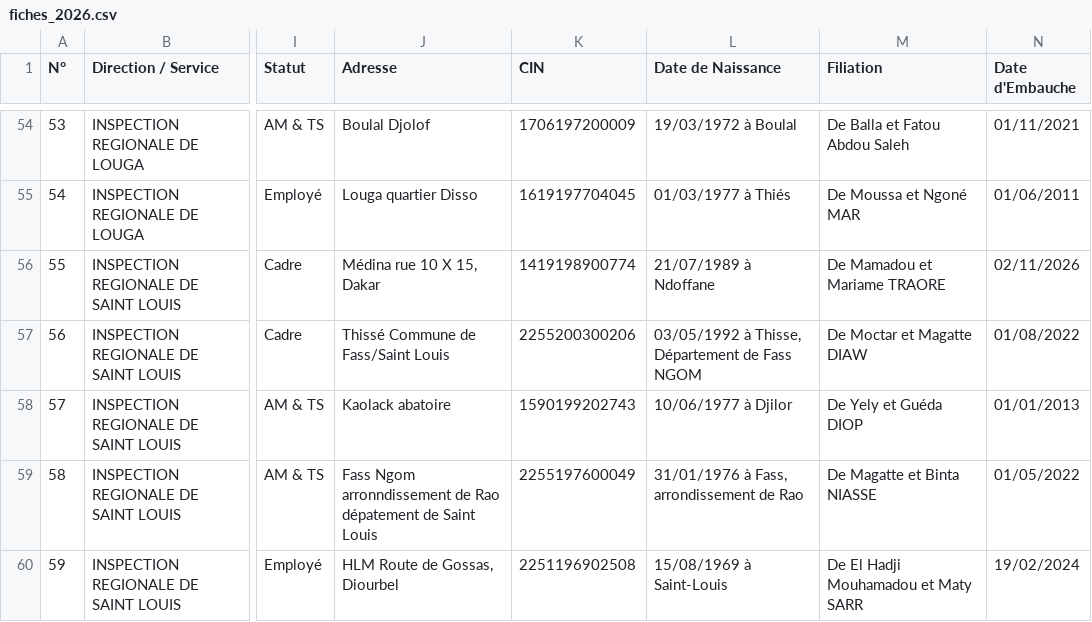
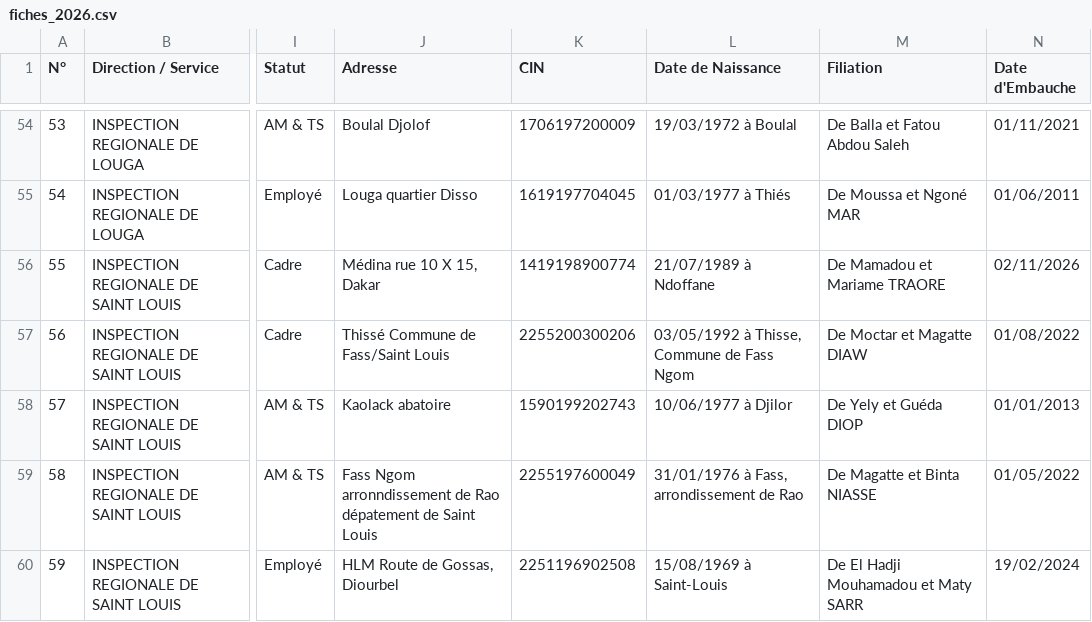
Before and after one commit to Direction-csar/New-csar-, a CSV file: database/seeders/fiches_2026.csv, drawn as a sheet; only a part is shown, gaps mark what is left out; the diff names each change by its address in the sheet, - before the commit and + after, or states it on an @@ line.

```diff
--- a/database/seeders/fiches_2026.csv
+++ b/database/seeders/fiches_2026.csv
-L57 (Date de Naissance): 03/05/1992 à Thisse, Département de Fass NGOM
+L57 (Date de Naissance): 03/05/1992 à Thisse, Commune de Fass Ngom
```
Also changed, not shown: 5 other files.
